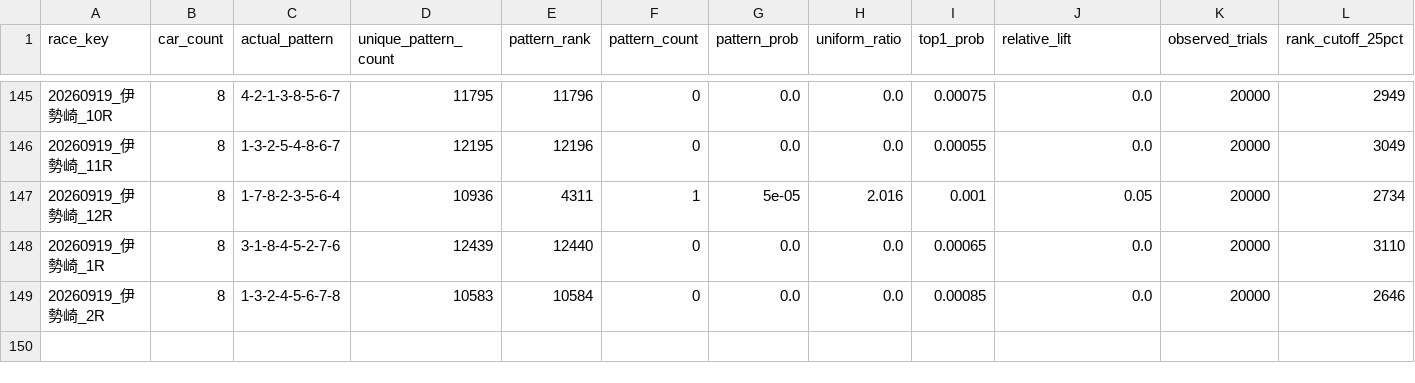
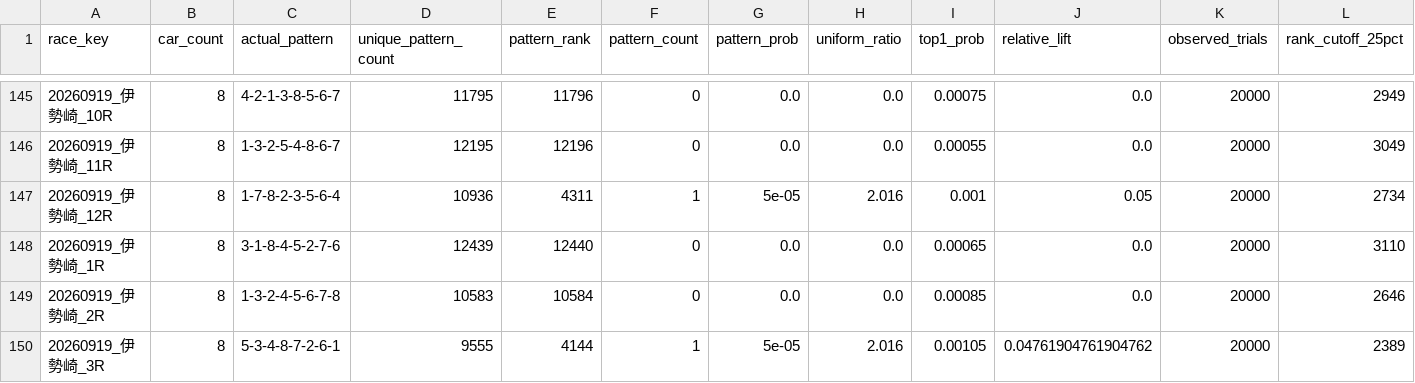
Before and after one commit to memememe0110/AutoRaceAI, a CSV file: validation/ver330a_lap1/lap1_run1/results.csv, drawn as a sheet; only a part is shown, gaps mark what is left out; rows hold the shown columns only; the diff names each change by its address in the sheet, - before the commit and + after, or states it on an @@ line.

```diff
--- a/validation/ver330a_lap1/lap1_run1/results.csv
+++ b/validation/ver330a_lap1/lap1_run1/results.csv
+row 150: 20260919_伊勢崎_3R | 8 | 5-3-4-8-7-2-6-1 | 9555 | 4144 | 1 | 5e-05 | 2.016 | 0.00105 | 0.04761904761904762 | 20000 | 2389
```
Also changed, not shown: 1 other file.
